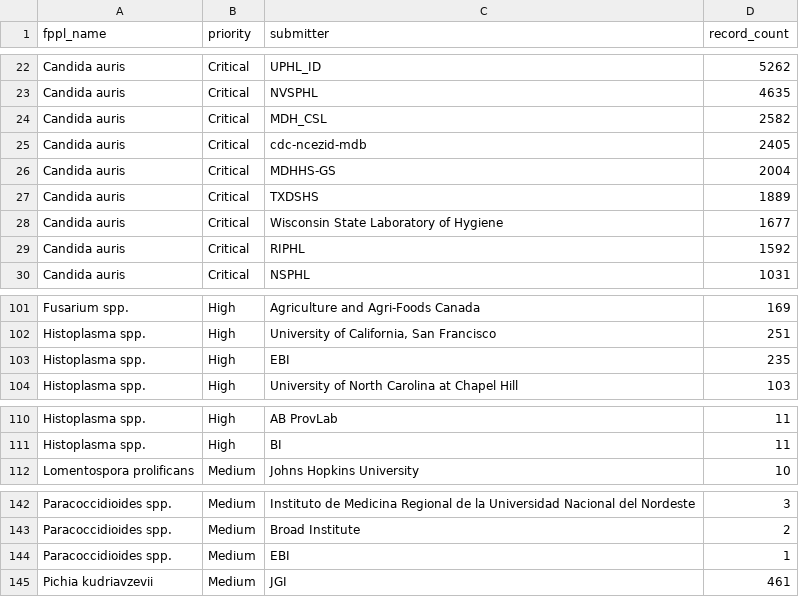
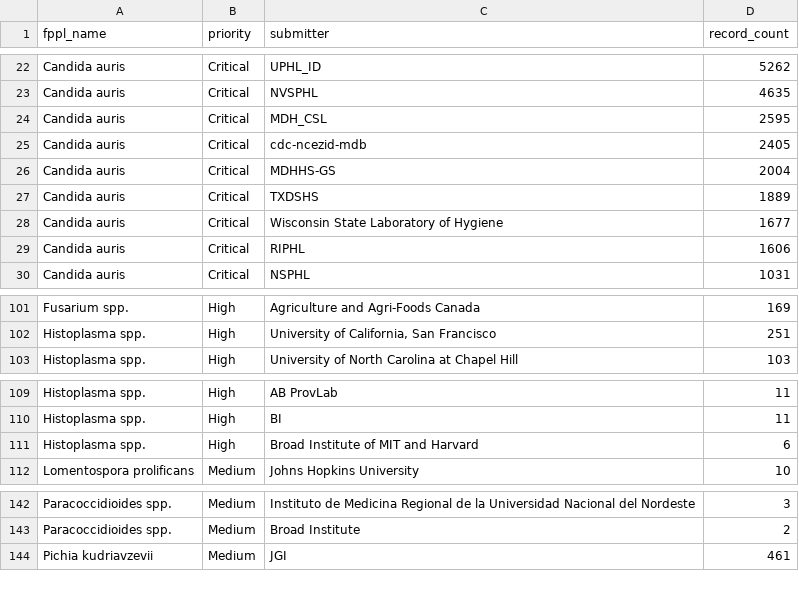
Before and after one commit to happykhan/fungiwatch, a CSV file: build/submitters.csv, drawn as a sheet; only a part is shown, gaps mark what is left out.

Commit message:
chore: daily data update 2026-09-16 —  13 files changed, 3426 insertions(+), 11676 deletions(-)

```diff
--- a/build/submitters.csv
+++ b/build/submitters.csv
@@ -23,3 +23,3 @@ Candida auris,Critical,UPHL_ID,5262
 Candida auris,Critical,NVSPHL,4635
-Candida auris,Critical,MDH_CSL,2582
+Candida auris,Critical,MDH_CSL,2595
 Candida auris,Critical,cdc-ncezid-mdb,2405
@@ -28,3 +28,3 @@ Candida auris,Critical,TXDSHS,1889
 Candida auris,Critical,Wisconsin State Laboratory of Hygiene,1677
-Candida auris,Critical,RIPHL,1592
+Candida auris,Critical,RIPHL,1606
 Candida auris,Critical,NSPHL,1031
@@ -102,3 +102,2 @@ Fusarium spp.,High,Agriculture and Agri-Foods Canada,169
 Histoplasma spp.,High,"University of California, San Francisco",251
-Histoplasma spp.,High,EBI,235
 Histoplasma spp.,High,University of North Carolina at Chapel Hill,103
@@ -111,2 +110,3 @@ Histoplasma spp.,High,AB ProvLab,11
 Histoplasma spp.,High,BI,11
+Histoplasma spp.,High,Broad Institute of MIT and Harvard,6
 Lomentospora prolificans,Medium,Johns Hopkins University,10
@@ -143,3 +143,2 @@ Paracoccidioides spp.,Medium,Instituto de Medicina Regional de la Universidad Na
 Paracoccidioides spp.,Medium,Broad Institute,2
-Paracoccidioides spp.,Medium,EBI,1
 Pichia kudriavzevii,Medium,JGI,461
```
Also changed, not shown: build/host_categories.csv, build/submitter_categories.csv, 10 other files.
